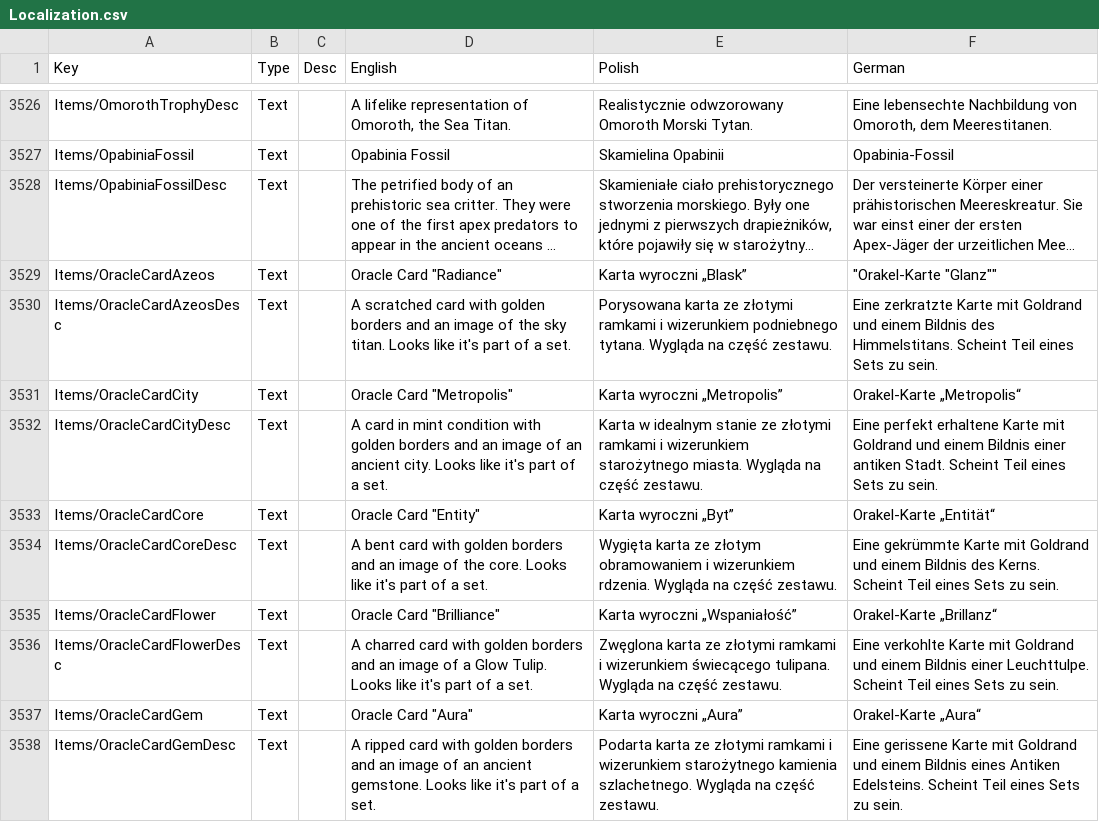
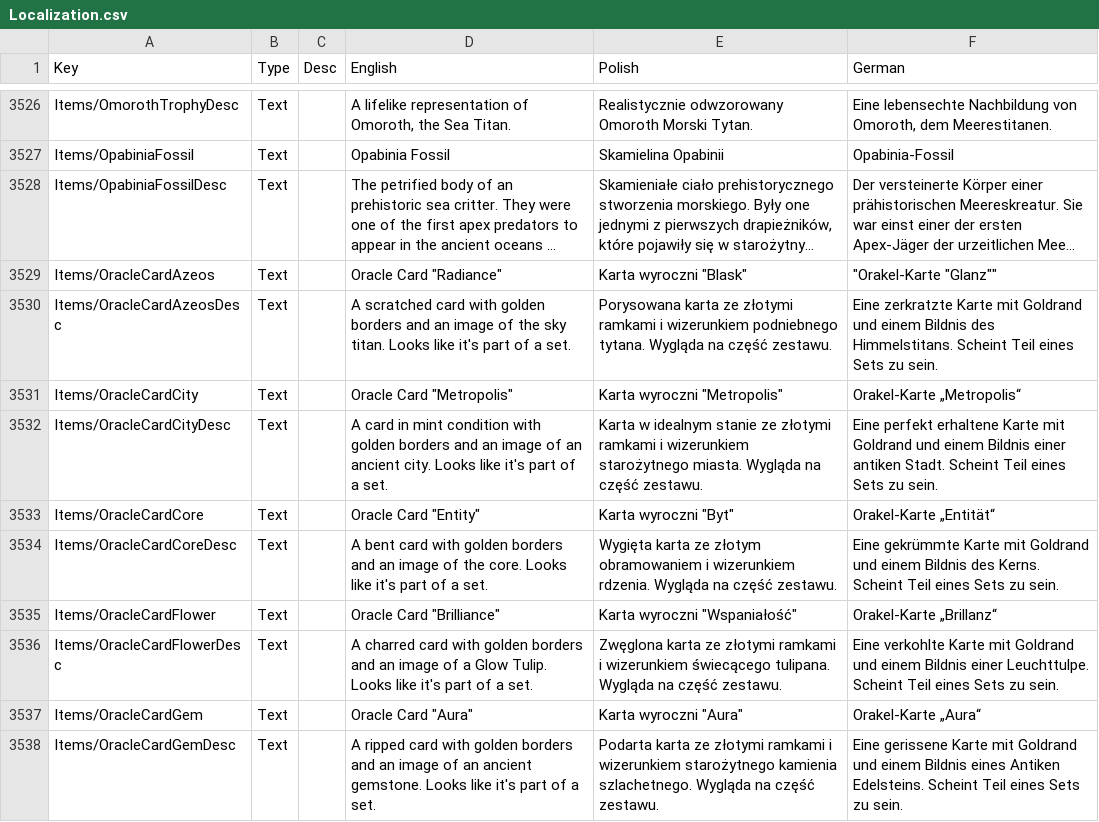
Before and after one commit to Matjessa/Spolszczenie-Core-Keeper, a CSV file: Localization.csv, drawn as a sheet; only a part is shown, gaps mark what is left out; long unchanged cells end in …; the diff covers the shown part only; the diff names each change by its address in the sheet, - before the commit and + after, or states it on an @@ line.

Commit message:
zmiana „” na ""
czysto estetyczna

```diff
--- a/Localization.csv
+++ b/Localization.csv
-E3529 (Polish): Karta wyroczni „Blask”
+E3529 (Polish): Karta wyroczni "Blask"
-E3531 (Polish): Karta wyroczni „Metropolis”
+E3531 (Polish): Karta wyroczni "Metropolis"
-E3533 (Polish): Karta wyroczni „Byt”
+E3533 (Polish): Karta wyroczni "Byt"
-E3535 (Polish): Karta wyroczni „Wspaniałość”
+E3535 (Polish): Karta wyroczni "Wspaniałość"
-E3537 (Polish): Karta wyroczni „Aura”
+E3537 (Polish): Karta wyroczni "Aura"
```
Also changed, not shown: 12 edited cells elsewhere in this file.
